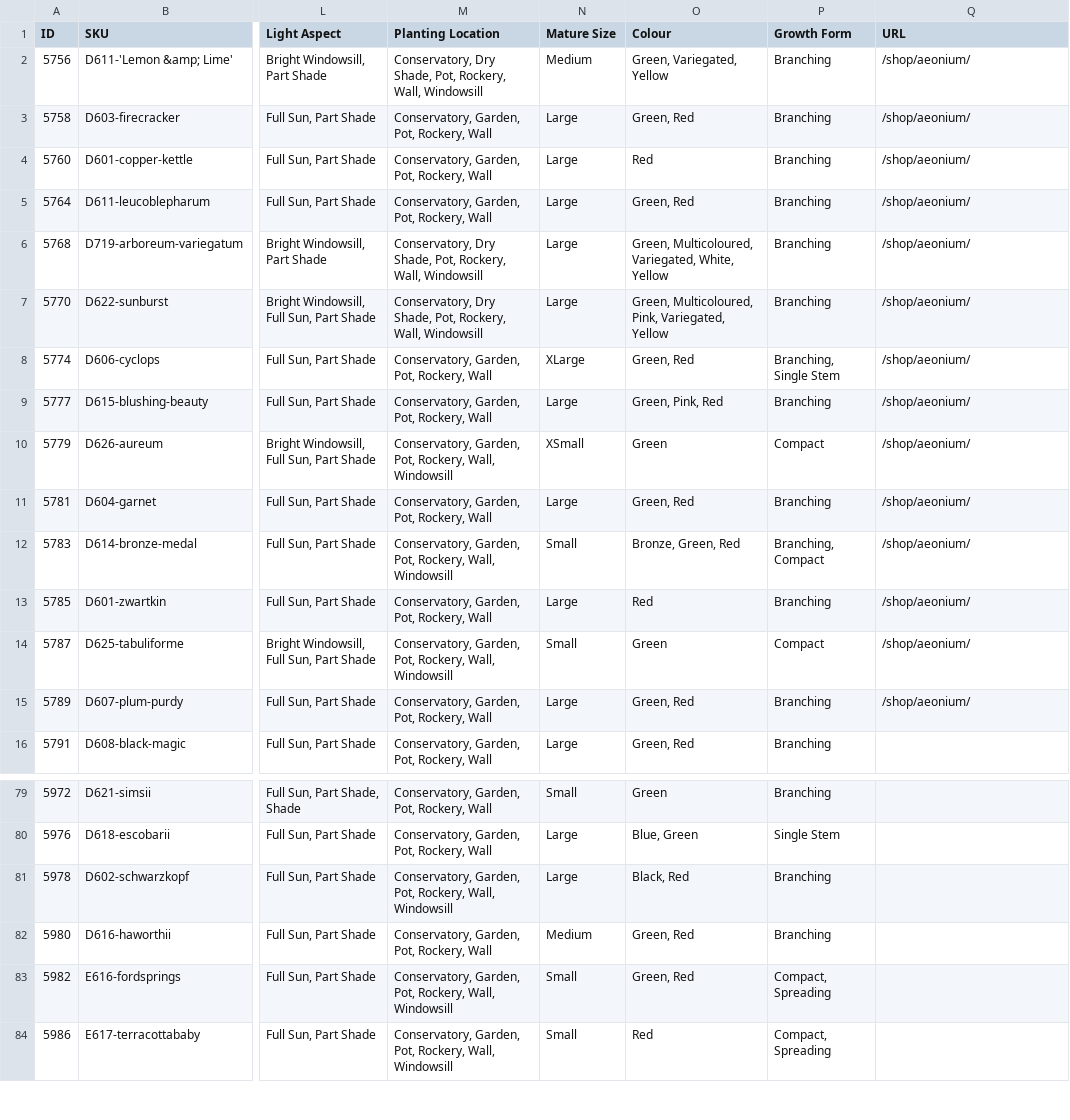
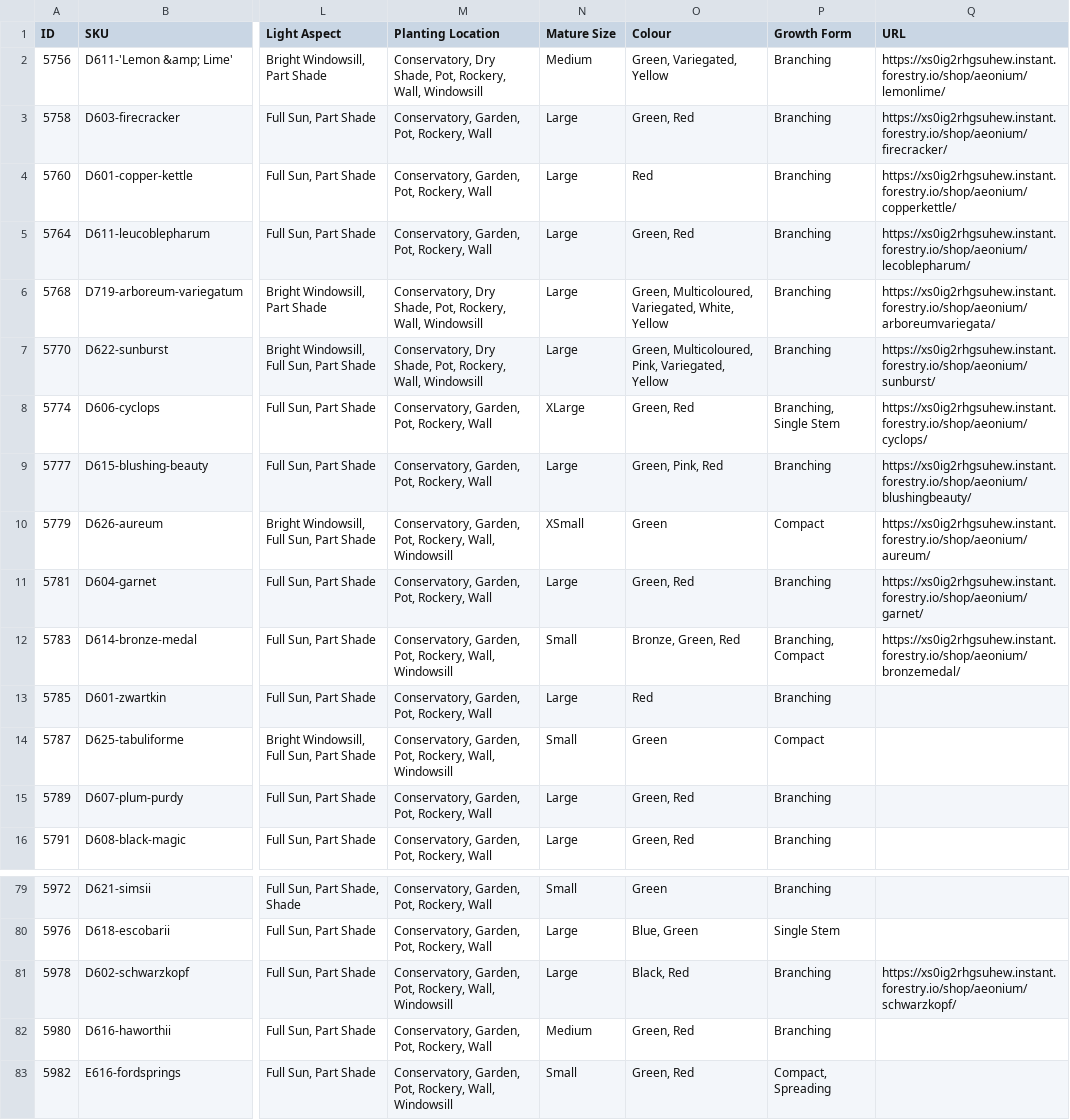
Before and after one commit to frankiemichael/Hugo-Tremenheere, a CSV file: surreal_succulents/resources/_gen/assets/products.csv, drawn as a sheet; only a part is shown, gaps mark what is left out; the shorter side is filled out with more unchanged rows; the diff names each change by its address in the sheet, - before the commit and + after, or states it on an @@ line.

Commit message:
Add files via upload

```diff
--- a/surreal_succulents/resources/_gen/assets/products.csv
+++ b/surreal_succulents/resources/_gen/assets/products.csv
-Q2 (URL): /shop/aeonium/
+Q2 (URL): https://xs0ig2rhgsuhew.instant.forestry.io/shop/aeonium/lemonlime/
-Q3 (URL): /shop/aeonium/
+Q3 (URL): https://xs0ig2rhgsuhew.instant.forestry.io/shop/aeonium/firecracker/
-Q4 (URL): /shop/aeonium/
+Q4 (URL): https://xs0ig2rhgsuhew.instant.forestry.io/shop/aeonium/copperkettle/
-Q5 (URL): /shop/aeonium/
+Q5 (URL): https://xs0ig2rhgsuhew.instant.forestry.io/shop/aeonium/lecoblepharum/
-Q6 (URL): /shop/aeonium/
+Q6 (URL): https://xs0ig2rhgsuhew.instant.forestry.io/shop/aeonium/arboreumvariegata/
-Q7 (URL): /shop/aeonium/
+Q7 (URL): https://xs0ig2rhgsuhew.instant.forestry.io/shop/aeonium/sunburst/
-Q8 (URL): /shop/aeonium/
+Q8 (URL): https://xs0ig2rhgsuhew.instant.forestry.io/shop/aeonium/cyclops/
-Q9 (URL): /shop/aeonium/
+Q9 (URL): https://xs0ig2rhgsuhew.instant.forestry.io/shop/aeonium/blushingbeauty/
-Q10 (URL): /shop/aeonium/
+Q10 (URL): https://xs0ig2rhgsuhew.instant.forestry.io/shop/aeonium/aureum/
-Q11 (URL): /shop/aeonium/
+Q11 (URL): https://xs0ig2rhgsuhew.instant.forestry.io/shop/aeonium/garnet/
-Q12 (URL): /shop/aeonium/
+Q12 (URL): https://xs0ig2rhgsuhew.instant.forestry.io/shop/aeonium/bronzemedal/
-Q13:Q15 (URL): /shop/aeonium/
+Q13:Q15 (URL): (empty)
-Q81 (URL): (empty)
+Q81 (URL): https://xs0ig2rhgsuhew.instant.forestry.io/shop/aeonium/schwarzkopf/
```
